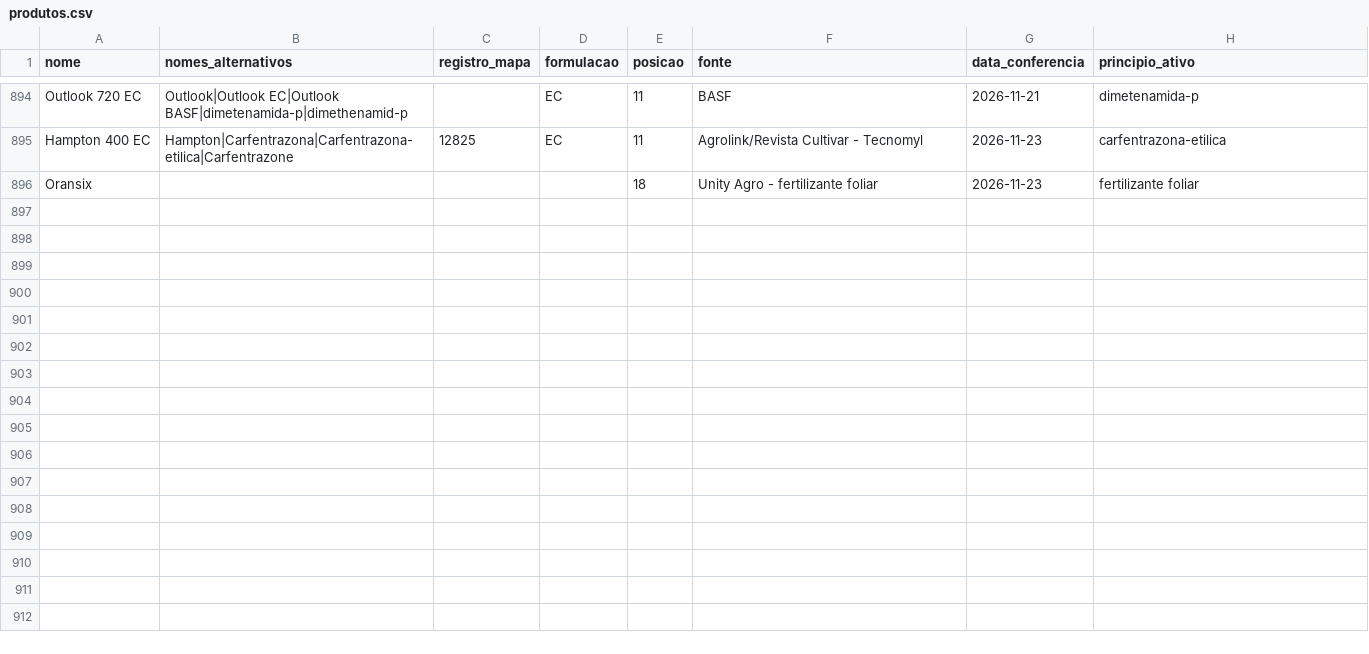
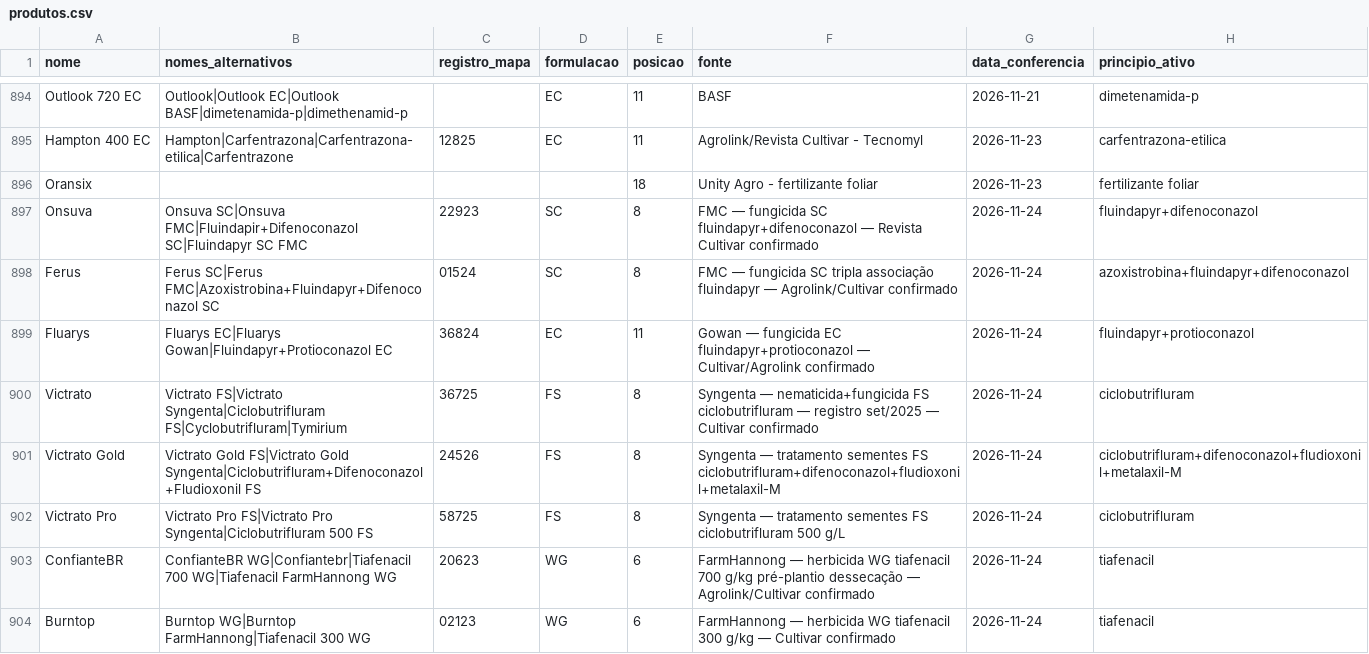
Before and after one commit to eduardopulveragro-bit/MisturaCaldas, a CSV file: data/produtos.csv, drawn as a sheet; only a part is shown, gaps mark what is left out.

```diff
--- a/data/produtos.csv
+++ b/data/produtos.csv
@@ -896 +896,9 @@ Hampton 400 EC,Hampton|Carfentrazona|Carfentrazona-etilica|Carfentrazone,12825,E
 Oransix,,,,18,Unity Agro - fertilizante foliar,2026-11-23,fertilizante foliar
+Onsuva,Onsuva SC|Onsuva FMC|Fluindapir+Difenoconazol SC|Fluindapyr SC FMC,22923,SC,8,FMC — fungicida SC fluindapyr+difenoconazol — Revista Cultivar confirmado,2026-11-24,fluindapyr+difenoconazol
+Ferus,Ferus SC|Ferus FMC|Azoxistrobina+Fluindapyr+Difenoconazol SC,01524,SC,8,FMC — fungicida SC tripla associação fluindapyr — Agrolink/Cultivar confirmado,2026-11-24,azoxistrobina+fluindapyr+difenoconazol
+Fluarys,Fluarys EC|Fluarys Gowan|Fluindapyr+Protioconazol EC,36824,EC,11,Gowan — fungicida EC fluindapyr+protioconazol — Cultivar/Agrolink confirmado,2026-11-24,fluindapyr+protioconazol
+Victrato,Victrato FS|Victrato Syngenta|Ciclobutrifluram FS|Cyclobutrifluram|Tymirium,36725,FS,8,Syngenta — nematicida+fungicida FS ciclobutrifluram — registro set/2025 — Cultivar confirmado,2026-11-24,ciclobutrifluram
+Victrato Gold,Victrato Gold FS|Victrato Gold Syngenta|Ciclobutrifluram+Difenoconazol+Fludioxonil FS,24526,FS,8,Syngenta — tratamento sementes FS ciclobutrifluram+difenoconazol+fludioxonil+metalaxil-M,2026-11-24,ciclobutrifluram+difenoconazol+fludioxonil+metalaxil-M
+Victrato Pro,Victrato Pro FS|Victrato Pro Syngenta|Ciclobutrifluram 500 FS,58725,FS,8,Syngenta — tratamento sementes FS ciclobutrifluram 500 g/L,2026-11-24,ciclobutrifluram
+ConfianteBR,ConfianteBR WG|Confiantebr|Tiafenacil 700 WG|Tiafenacil FarmHannong WG,20623,WG,6,FarmHannong — herbicida WG tiafenacil 700 g/kg pré-plantio dessecação — Agrolink/Cultivar confirmado,2026-11-24,tiafenacil
+Burntop,Burntop WG|Burntop FarmHannong|Tiafenacil 300 WG,02123,WG,6,FarmHannong — herbicida WG tiafenacil 300 g/kg — Cultivar confirmado,2026-11-24,tiafenacil
```
